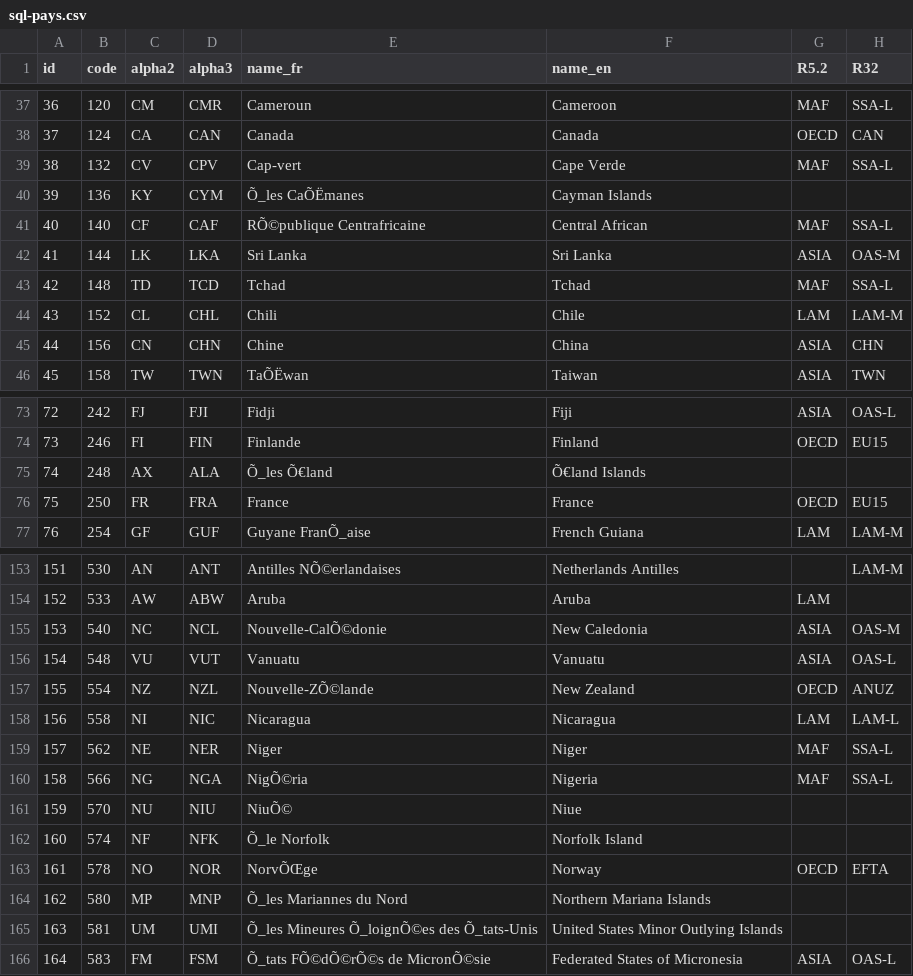
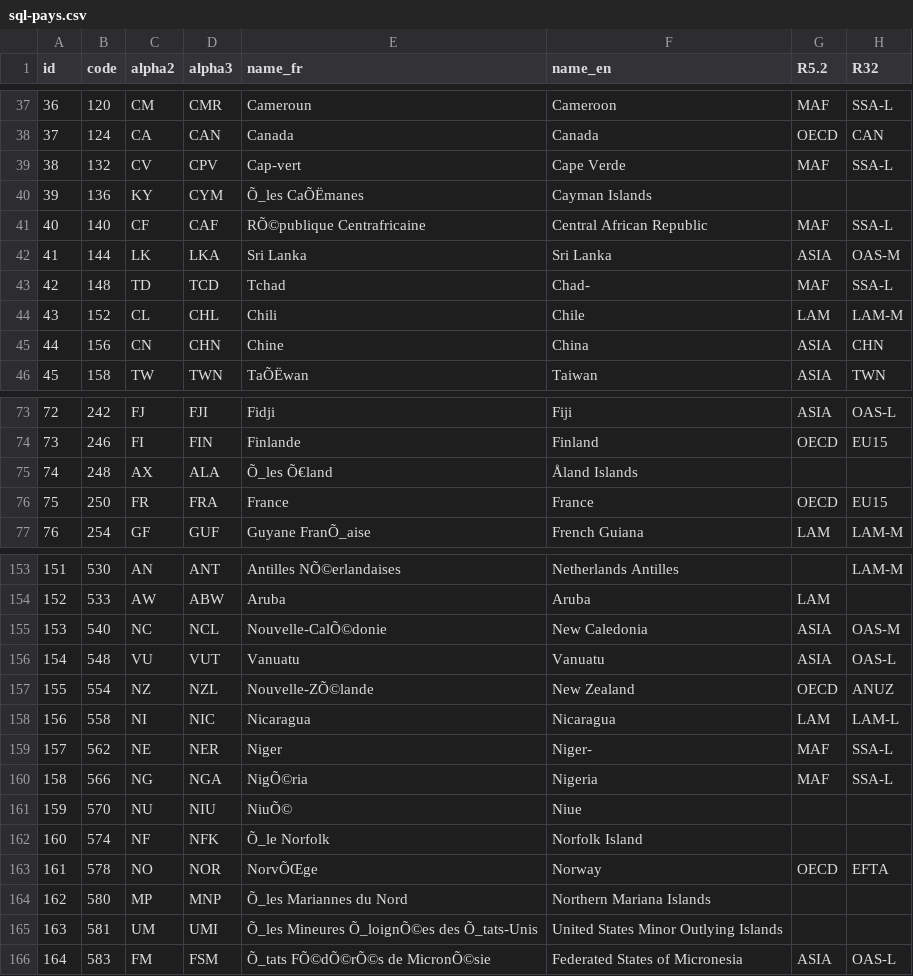
Before and after one commit to dveytia/ORO-map-figures, a CSV file: data/external/list_of_countries/sql-pays.csv, drawn as a sheet; only a part is shown, gaps mark what is left out.

```diff
--- a/data/external/list_of_countries/sql-pays.csv
+++ b/data/external/list_of_countries/sql-pays.csv
@@ -40,5 +40,5 @@ id;code;alpha2;alpha3;name_fr;name_en;R5.2;R32
 39;136;KY;CYM;Õ_les CaÕËmanes;Cayman Islands;;
-40;140;CF;CAF;RÕ©publique Centrafricaine;Central African;MAF;SSA-L
+40;140;CF;CAF;RÕ©publique Centrafricaine;Central African Republic;MAF;SSA-L
 41;144;LK;LKA;Sri Lanka;Sri Lanka;ASIA;OAS-M
-42;148;TD;TCD;Tchad;Tchad;MAF;SSA-L
+42;148;TD;TCD;Tchad;Chad-;MAF;SSA-L
 43;152;CL;CHL;Chili;Chile;LAM;LAM-M
@@ -74,3 +74,3 @@ id;code;alpha2;alpha3;name_fr;name_en;R5.2;R32
 73;246;FI;FIN;Finlande;Finland;OECD;EU15
-74;248;AX;ALA;Õ_les Õ€land;Õ€land Islands;;
+74;248;AX;ALA;Õ_les Õ€land;Åland Islands;;
 75;250;FR;FRA;France;France;OECD;EU15
@@ -158,3 +158,3 @@ id;code;alpha2;alpha3;name_fr;name_en;R5.2;R32
 156;558;NI;NIC;Nicaragua;Nicaragua;LAM;LAM-L
-157;562;NE;NER;Niger;Niger;MAF;SSA-L
+157;562;NE;NER;Niger;Niger-;MAF;SSA-L
 158;566;NG;NGA;NigÕ©ria;Nigeria;MAF;SSA-L
```
Also changed, not shown: 4 other files.
